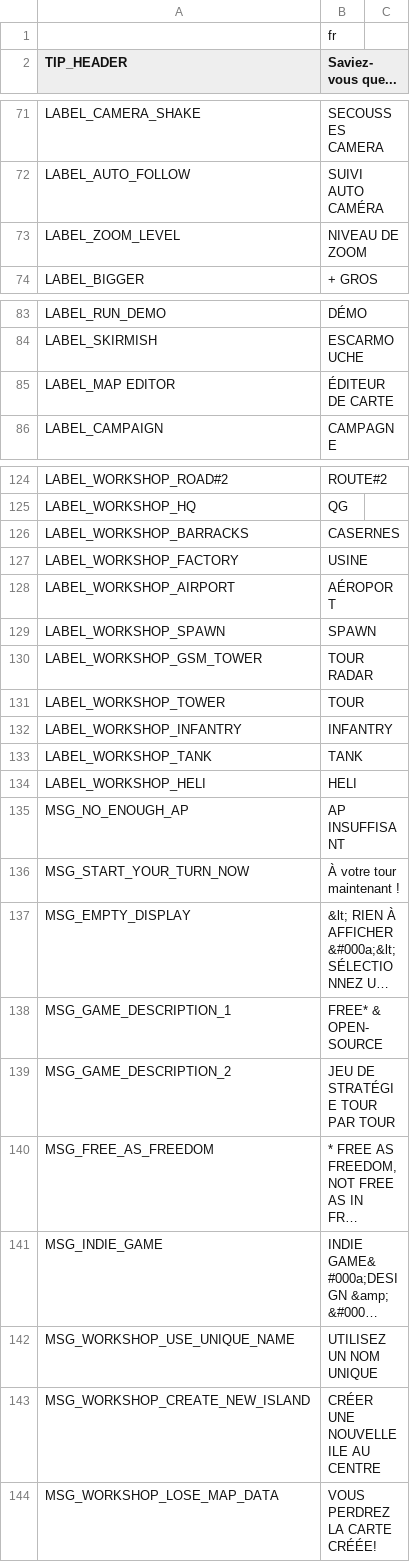
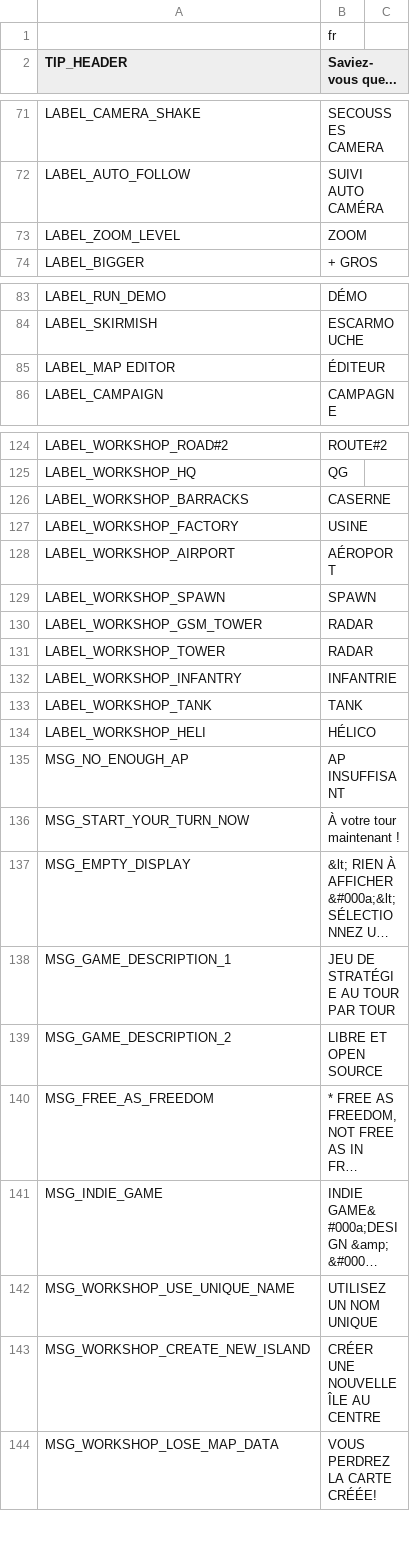
Before and after one commit to w84death/Tanks-of-Freedom, a CSV file: translations/translations_fr.csv, drawn as a sheet; only a part is shown, gaps mark what is left out; long unchanged cells end in …; the diff covers the shown part only; the diff names each change by its address in the sheet, - before the commit and + after, or states it on an @@ line.

```diff
--- a/translations/translations_fr.csv
+++ b/translations/translations_fr.csv
-B73 (Saviez-vous que...): NIVEAU DE ZOOM
+B73 (Saviez-vous que...): ZOOM
-B85 (Saviez-vous que...): ÉDITEUR DE CARTE
+B85 (Saviez-vous que...): ÉDITEUR
-B126 (Saviez-vous que...): CASERNES
+B126 (Saviez-vous que...): CASERNE
-B130 (Saviez-vous que...): TOUR RADAR
+B130 (Saviez-vous que...): RADAR
-B131 (Saviez-vous que...): TOUR
+B131 (Saviez-vous que...): RADAR
-B132 (Saviez-vous que...): INFANTRY
+B132 (Saviez-vous que...): INFANTRIE
-B134 (Saviez-vous que...): HELI
+B134 (Saviez-vous que...): HÉLICO
-B138 (Saviez-vous que...): FREE* & OPEN-SOURCE
+B138 (Saviez-vous que...): JEU DE STRATÉGIE AU TOUR PAR TOUR
-B139 (Saviez-vous que...): JEU DE STRATÉGIE TOUR PAR TOUR
+B139 (Saviez-vous que...): LIBRE ET OPEN SOURCE
-B143 (Saviez-vous que...): CRÉER UNE NOUVELLE ILE AU CENTRE
+B143 (Saviez-vous que...): CRÉER UNE NOUVELLE ÎLE AU CENTRE
```
Also changed, not shown: 35 edited cells elsewhere in this file.
